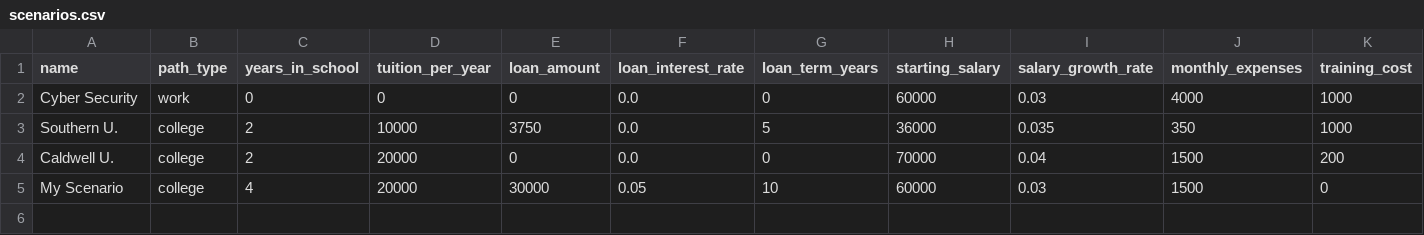
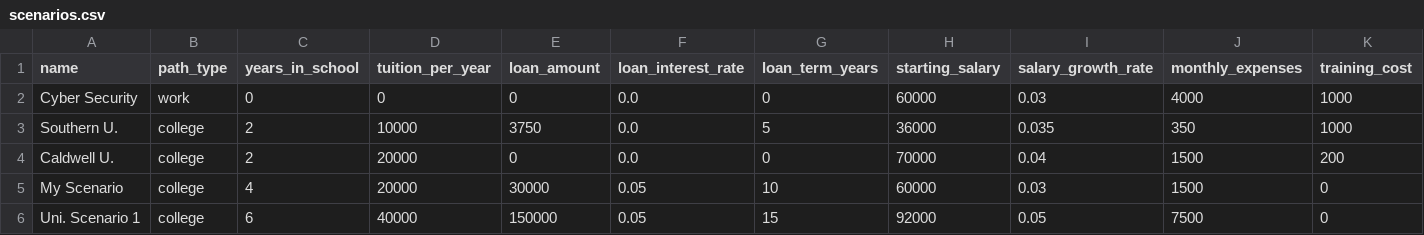
Before and after one commit to kerrygoodman/college-vs-work, a CSV file: data/scenarios.csv, drawn as a sheet; only a part is shown; rows hold the shown columns only; the diff names each change by its address in the sheet, - before the commit and + after, or states it on an @@ line.

Commit message:
May 8, 2026, 2:40 PM

```diff
--- a/data/scenarios.csv
+++ b/data/scenarios.csv
+row 6: Uni. Scenario 1 | college | 6 | 40000 | 150000 | 0.05 | 15 | 92000 | 0.05 | 7500 | 0
```
